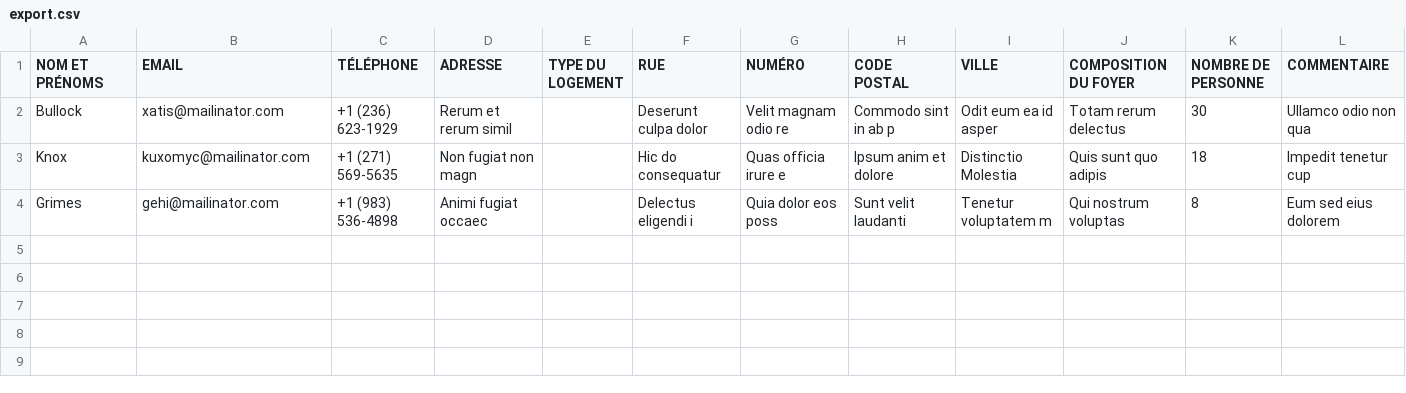
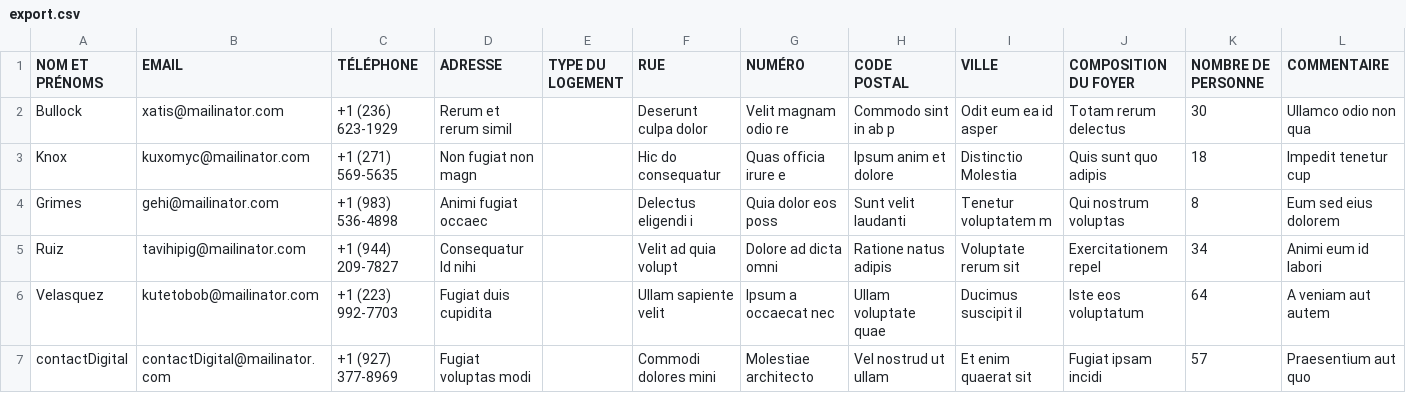
Before and after one commit to Nomena-Raminoheritiana/PixelForce, a CSV file: public/export.csv, drawn as a sheet.

```diff
--- a/public/export.csv
+++ b/public/export.csv
@@ -4 +4,4 @@ Knox;kuxomyc@mailinator.com;"+1 (271) 569-5635";"Non fugiat non magn";;"Hic do c
 Grimes;gehi@mailinator.com;"+1 (983) 536-4898";"Animi fugiat occaec";;"Delectus eligendi i";"Quia dolor eos poss";"Sunt velit laudanti";"Tenetur voluptatem m";"Qui nostrum voluptas";8;"Eum sed eius dolorem"
+Ruiz;tavihipig@mailinator.com;"+1 (944) 209-7827";"Consequatur Id nihi";;"Velit ad quia volupt";"Dolore ad dicta omni";"Ratione natus adipis";"Voluptate rerum sit";"Exercitationem repel";34;"Animi eum id labori"
+Velasquez;kutetobob@mailinator.com;"+1 (223) 992-7703";"Fugiat duis cupidita";;"Ullam sapiente velit";"Ipsum a occaecat nec";"Ullam voluptate quae";"Ducimus suscipit il";"Iste eos voluptatum";64;"A veniam aut autem"
+contactDigital;contactDigital@mailinator.com;"+1 (927) 377-8969";"Fugiat voluptas modi";;"Commodi dolores mini";"Molestiae architecto";"Vel nostrud ut ullam";"Et enim quaerat sit";"Fugiat ipsam incidi";57;"Praesentium aut quo"
```
Also changed, not shown: 1 other file.
